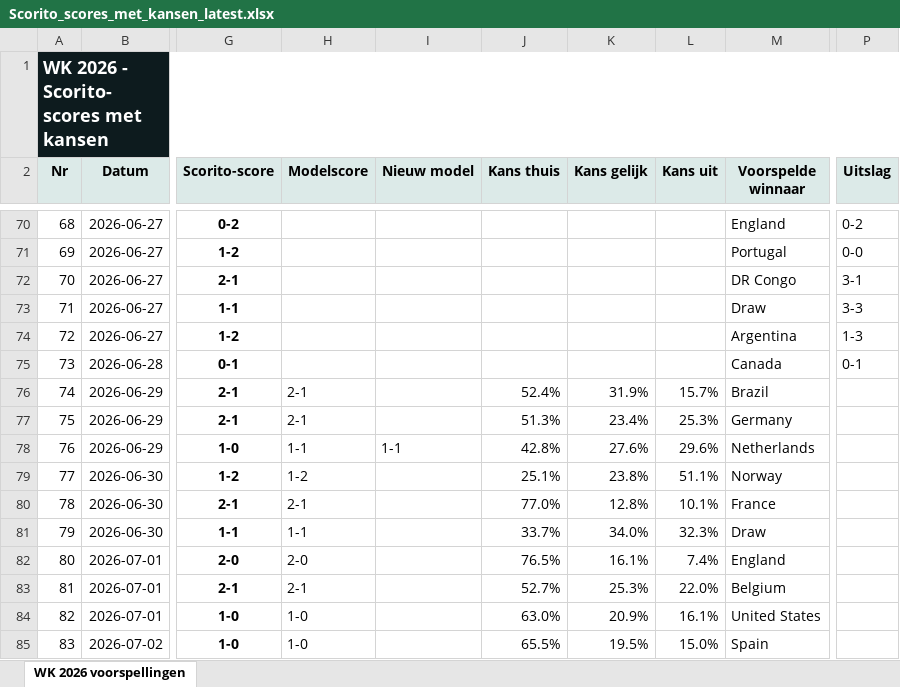
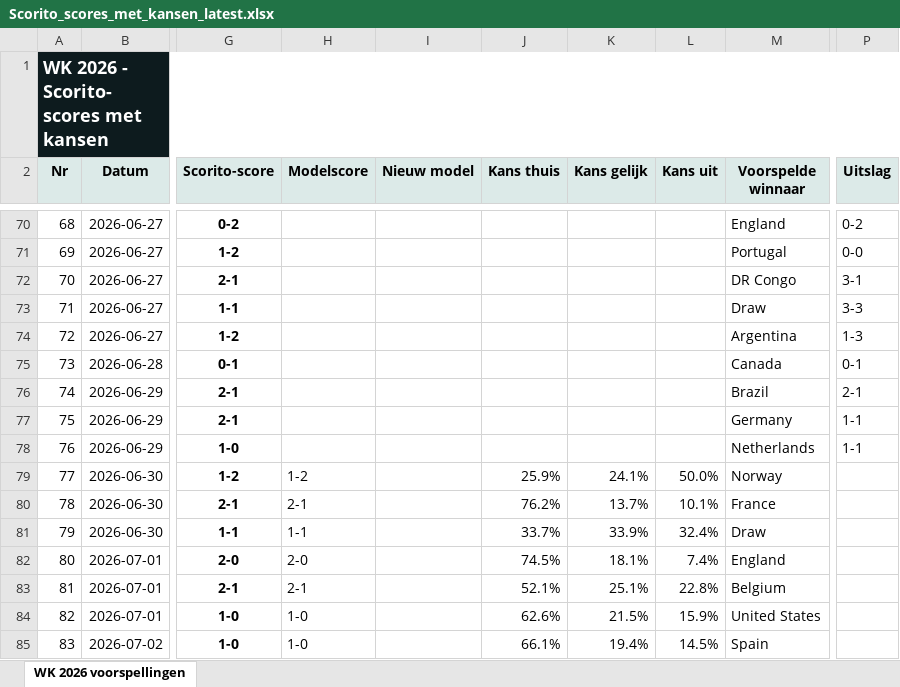
Before and after one commit to thomlaer/voetbal_prediction, an Excel workbook: github_vercel_app/public/files/Scorito_scores_met_kansen_latest.xlsx, sheet WK 2026 voorspellingen, drawn as a sheet; only a part is shown, gaps mark what is left out; values as stored, in another font and other column widths than the file's, no borders; table styles not drawn; the diff covers the shown part only; the diff names each change by its address in the sheet, - before the commit and + after, or states it on an @@ line.

```diff
--- a/github_vercel_app/public/files/Scorito_scores_met_kansen_latest.xlsx (sheet WK 2026 voorspellingen)
+++ b/github_vercel_app/public/files/Scorito_scores_met_kansen_latest.xlsx (sheet WK 2026 voorspellingen)
-H76:H77 (Modelscore): 2-1
+H76:H77 (Modelscore): (empty)
-J76 (Kans thuis): 52.4%
+J76 (Kans thuis): (empty)
-K76 (Kans gelijk): 31.9%
+K76 (Kans gelijk): (empty)
-L76 (Kans uit): 15.7%
+L76 (Kans uit): (empty)
-P76 (Uitslag): (empty)
+P76 (Uitslag): 2-1
-J77 (Kans thuis): 51.3%
+J77 (Kans thuis): (empty)
-K77 (Kans gelijk): 23.4%
+K77 (Kans gelijk): (empty)
-L77 (Kans uit): 25.3%
+L77 (Kans uit): (empty)
-P77:P78 (Uitslag): (empty)
+P77:P78 (Uitslag): 1-1
-H78 (Modelscore): 1-1
+H78 (Modelscore): (empty)
-I78 (Nieuw model): 1-1
+I78 (Nieuw model): (empty)
-J78 (Kans thuis): 42.8%
+J78 (Kans thuis): (empty)
-K78 (Kans gelijk): 27.6%
+K78 (Kans gelijk): (empty)
-L78 (Kans uit): 29.6%
+L78 (Kans uit): (empty)
-J79 (Kans thuis): 25.1%
+J79 (Kans thuis): 25.9%
-K79 (Kans gelijk): 23.8%
+K79 (Kans gelijk): 24.1%
-L79 (Kans uit): 51.1%
+L79 (Kans uit): 50.0%
-J80 (Kans thuis): 77.0%
+J80 (Kans thuis): 76.2%
-K80 (Kans gelijk): 12.8%
+K80 (Kans gelijk): 13.7%
-K81 (Kans gelijk): 34.0%
+K81 (Kans gelijk): 33.9%
-L81 (Kans uit): 32.3%
+L81 (Kans uit): 32.4%
-J82 (Kans thuis): 76.5%
+J82 (Kans thuis): 74.5%
-K82 (Kans gelijk): 16.1%
+K82 (Kans gelijk): 18.1%
-J83 (Kans thuis): 52.7%
+J83 (Kans thuis): 52.1%
-K83 (Kans gelijk): 25.3%
+K83 (Kans gelijk): 25.1%
-L83 (Kans uit): 22.0%
+L83 (Kans uit): 22.8%
-J84 (Kans thuis): 63.0%
+J84 (Kans thuis): 62.6%
-K84 (Kans gelijk): 20.9%
+K84 (Kans gelijk): 21.5%
-L84 (Kans uit): 16.1%
+L84 (Kans uit): 15.9%
-J85 (Kans thuis): 65.5%
+J85 (Kans thuis): 66.1%
-K85 (Kans gelijk): 19.5%
+K85 (Kans gelijk): 19.4%
-L85 (Kans uit): 15.0%
+L85 (Kans uit): 14.5%
```
Also changed, not shown: 30 edited cells elsewhere in this sheet, github_vercel_app/public/files/Scorito_scores_puur_latest.xlsx, github_vercel_app/public/files/WK2026_Voorspellingen_latest.xlsx, 13 other files.
